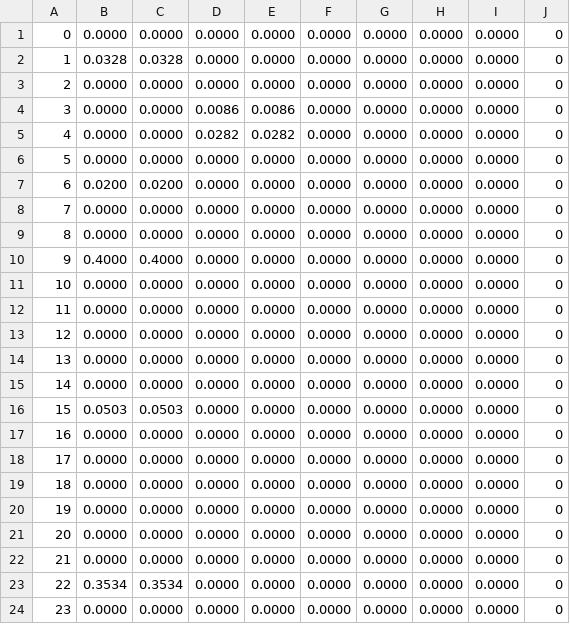
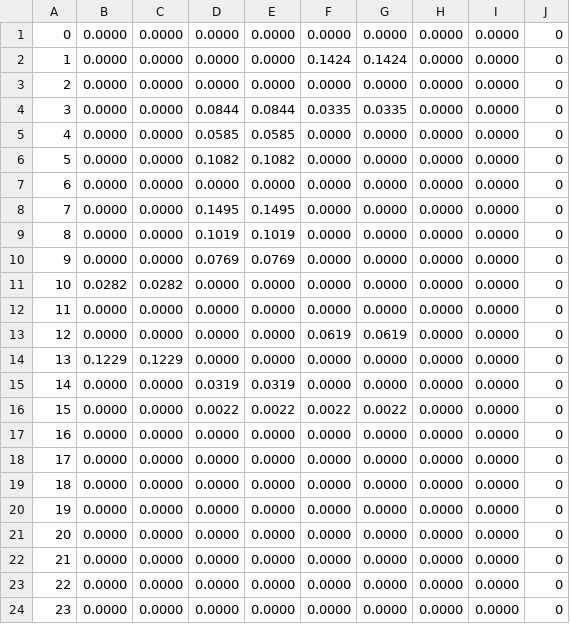
Before and after one commit to Matrixeigs/Optimization-techniques-and-applications-in-energy-systems, a CSV file: distribution_system_optimization/case33results/mess_pv_first_stage_solutions.csv, drawn as a sheet; only a part is shown; the diff names each change by its address in the sheet, - before the commit and + after, or states it on an @@ line.

```diff
--- a/distribution_system_optimization/case33results/mess_pv_first_stage_solutions.csv
+++ b/distribution_system_optimization/case33results/mess_pv_first_stage_solutions.csv
-B2: 0.0328
+B2: 0.0000
-C2: 0.0328
+C2: 0.0000
-F2: 0.0000
+F2: 0.1424
-G2: 0.0000
+G2: 0.1424
-D4: 0.0086
+D4: 0.0844
-E4: 0.0086
+E4: 0.0844
-F4: 0.0000
+F4: 0.0335
-G4: 0.0000
+G4: 0.0335
-D5: 0.0282
+D5: 0.0585
-E5: 0.0282
+E5: 0.0585
-D6: 0.0000
+D6: 0.1082
-E6: 0.0000
+E6: 0.1082
-B7: 0.0200
+B7: 0.0000
-C7: 0.0200
+C7: 0.0000
-D8: 0.0000
+D8: 0.1495
-E8: 0.0000
+E8: 0.1495
-D9: 0.0000
+D9: 0.1019
-E9: 0.0000
+E9: 0.1019
-B10: 0.4000
+B10: 0.0000
-C10: 0.4000
+C10: 0.0000
-D10: 0.0000
+D10: 0.0769
-E10: 0.0000
+E10: 0.0769
-B11: 0.0000
+B11: 0.0282
-C11: 0.0000
+C11: 0.0282
-F13: 0.0000
+F13: 0.0619
-G13: 0.0000
+G13: 0.0619
-B14: 0.0000
+B14: 0.1229
-C14: 0.0000
+C14: 0.1229
-D15: 0.0000
+D15: 0.0319
-E15: 0.0000
+E15: 0.0319
-B16: 0.0503
+B16: 0.0000
-C16: 0.0503
+C16: 0.0000
-D16: 0.0000
+D16: 0.0022
-E16: 0.0000
+E16: 0.0022
-F16: 0.0000
+F16: 0.0022
-G16: 0.0000
+G16: 0.0022
-B23: 0.3534
+B23: 0.0000
-C23: 0.3534
+C23: 0.0000
```
Also changed, not shown: distribution_system_optimization/case33results/mess_pv_distribution_networks.csv, distribution_system_optimization/case33results/mess_pv_fisrt_stage_mess.csv, 2 other files.
